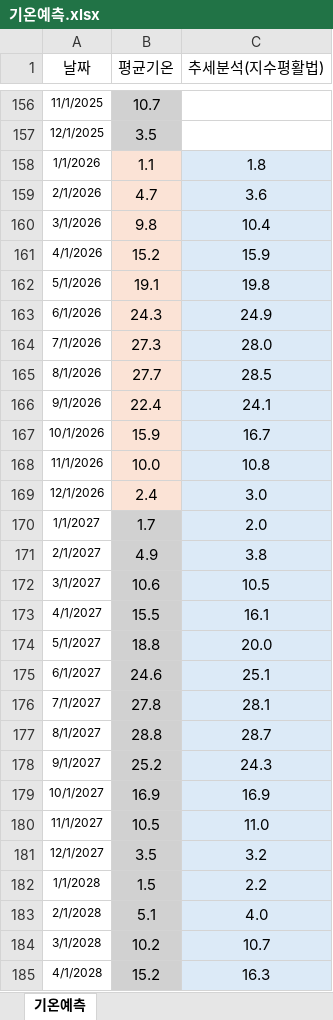
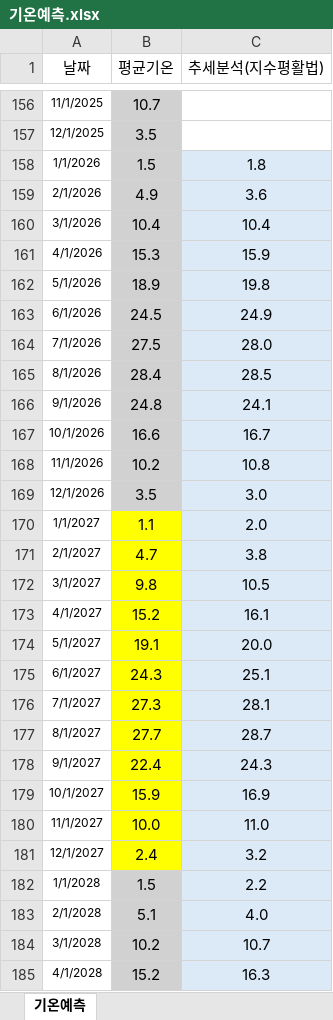
Before and after one commit to Han11112222/Forecast-of-City-Gas-Supply-by-Product-and-Usage-Type, an Excel workbook: data/기온예측.xlsx, sheet 기온예측, drawn as a sheet; only a part is shown, gaps mark what is left out; values as stored, in another font and other column widths than the file's, no borders; the diff names each change by its address in the sheet, - before the commit and + after, or states it on an @@ line.

Commit message:
Add files via upload

```diff
--- a/data/기온예측.xlsx (sheet 기온예측)
+++ b/data/기온예측.xlsx (sheet 기온예측)
-B158 (평균기온): 1.1
+B158 (평균기온): 1.5
-B158:B169 fill: #FBE3D6
+B158:B169 fill: #D1D1D1
-B159 (평균기온): 4.7
+B159 (평균기온): 4.9
-B160 (평균기온): 9.8
+B160 (평균기온): 10.4
-B161 (평균기온): 15.2
+B161 (평균기온): 15.3
-B162 (평균기온): 19.1
+B162 (평균기온): 18.9
-B163 (평균기온): 24.3
+B163 (평균기온): 24.5
-B164 (평균기온): 27.3
+B164 (평균기온): 27.5
-B165 (평균기온): 27.7
+B165 (평균기온): 28.4
-B166 (평균기온): 22.4
+B166 (평균기온): 24.8
-B167 (평균기온): 15.9
+B167 (평균기온): 16.6
-B168 (평균기온): 10.0
+B168 (평균기온): 10.2
-B169 (평균기온): 2.4
+B169 (평균기온): 3.5
-B170 (평균기온): 1.7
+B170 (평균기온): 1.1
-B170:B181 fill: #D1D1D1
+B170:B181 fill: #FFFF00
-B171 (평균기온): 4.9
+B171 (평균기온): 4.7
-B172 (평균기온): 10.6
+B172 (평균기온): 9.8
-B173 (평균기온): 15.5
+B173 (평균기온): 15.2
-B174 (평균기온): 18.8
+B174 (평균기온): 19.1
-B175 (평균기온): 24.6
+B175 (평균기온): 24.3
-B176 (평균기온): 27.8
+B176 (평균기온): 27.3
-B177 (평균기온): 28.8
+B177 (평균기온): 27.7
-B178 (평균기온): 25.2
+B178 (평균기온): 22.4
-B179 (평균기온): 16.9
+B179 (평균기온): 15.9
-B180 (평균기온): 10.5
+B180 (평균기온): 10.0
-B181 (평균기온): 3.5
+B181 (평균기온): 2.4
```
